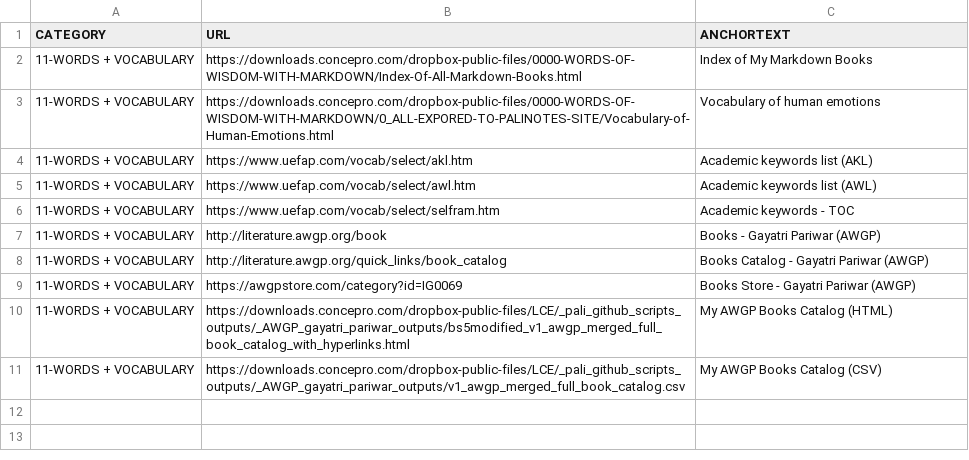
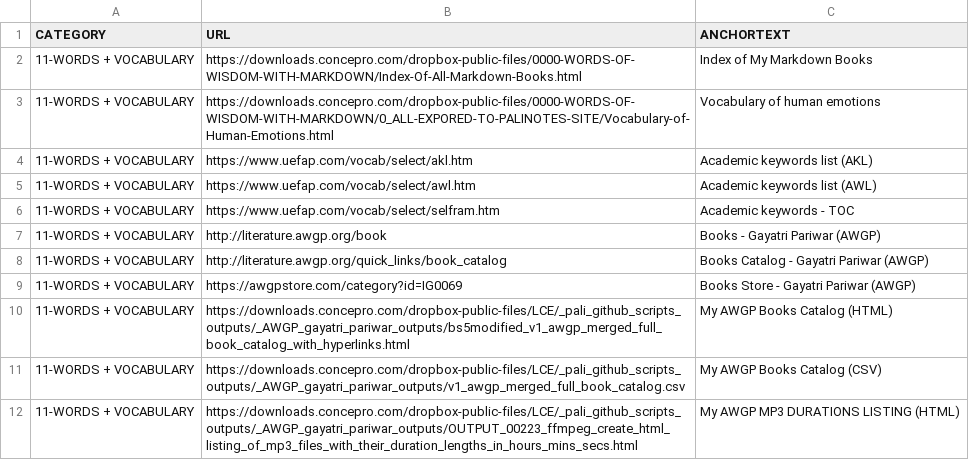
Before and after one commit to abhishek-paliwal/PROJECTS-REACTJS, a CSV file: app01-homepage/src/data/data_in/11-words-vocabulary-links.csv, drawn as a sheet; the diff names each change by its address in the sheet, - before the commit and + after, or states it on an @@ line.

```diff
--- a/app01-homepage/src/data/data_in/11-words-vocabulary-links.csv
+++ b/app01-homepage/src/data/data_in/11-words-vocabulary-links.csv
+row 12: 11-WORDS + VOCABULARY | https://downloads.concepro.com/dropbox-public-files/LCE/_pali_github_scripts_outputs/_AWGP_gayatri_pariwar_outputs/OUTPUT_00223_ffmpeg_create_html_listing_of_mp3_files_with_their_duration_lengths_in_hours_mins_secs.html | My AWGP MP3 DURATIONS LISTING (HTML)
```
Also changed, not shown: app01-homepage/src/data/data_out/combinedCategoryLinksData.csv, 3 other files.
